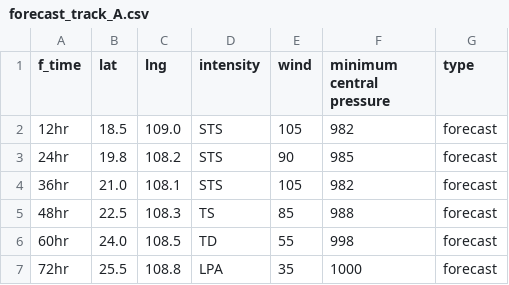
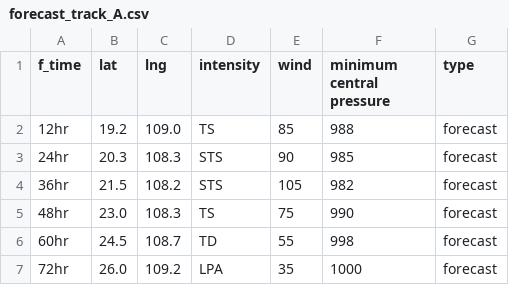
Before and after one commit to zax41006-bot/GHMWS-TC-GIS, a CSV file: forecast_track_A.csv, drawn as a sheet.

Commit message:
Update forecast_track_A.csv

```diff
--- a/forecast_track_A.csv
+++ b/forecast_track_A.csv
@@ -1,7 +1,7 @@
 f_time,lat,lng,intensity,wind,minimum central pressure,type
-12hr,18.5,109.0,STS,105,982,forecast
-24hr,19.8,108.2,STS,90,985,forecast
-36hr,21.0,108.1,STS,105,982,forecast
-48hr,22.5,108.3,TS,85,988,forecast
-60hr,24.0,108.5,TD,55,998,forecast
-72hr,25.5,108.8,LPA,35,1000,forecast
+12hr,19.2,109.0,TS,85,988,forecast
+24hr,20.3,108.3,STS,90,985,forecast
+36hr,21.5,108.2,STS,105,982,forecast
+48hr,23.0,108.3,TS,75,990,forecast
+60hr,24.5,108.7,TD,55,998,forecast
+72hr,26.0,109.2,LPA,35,1000,forecast
```
